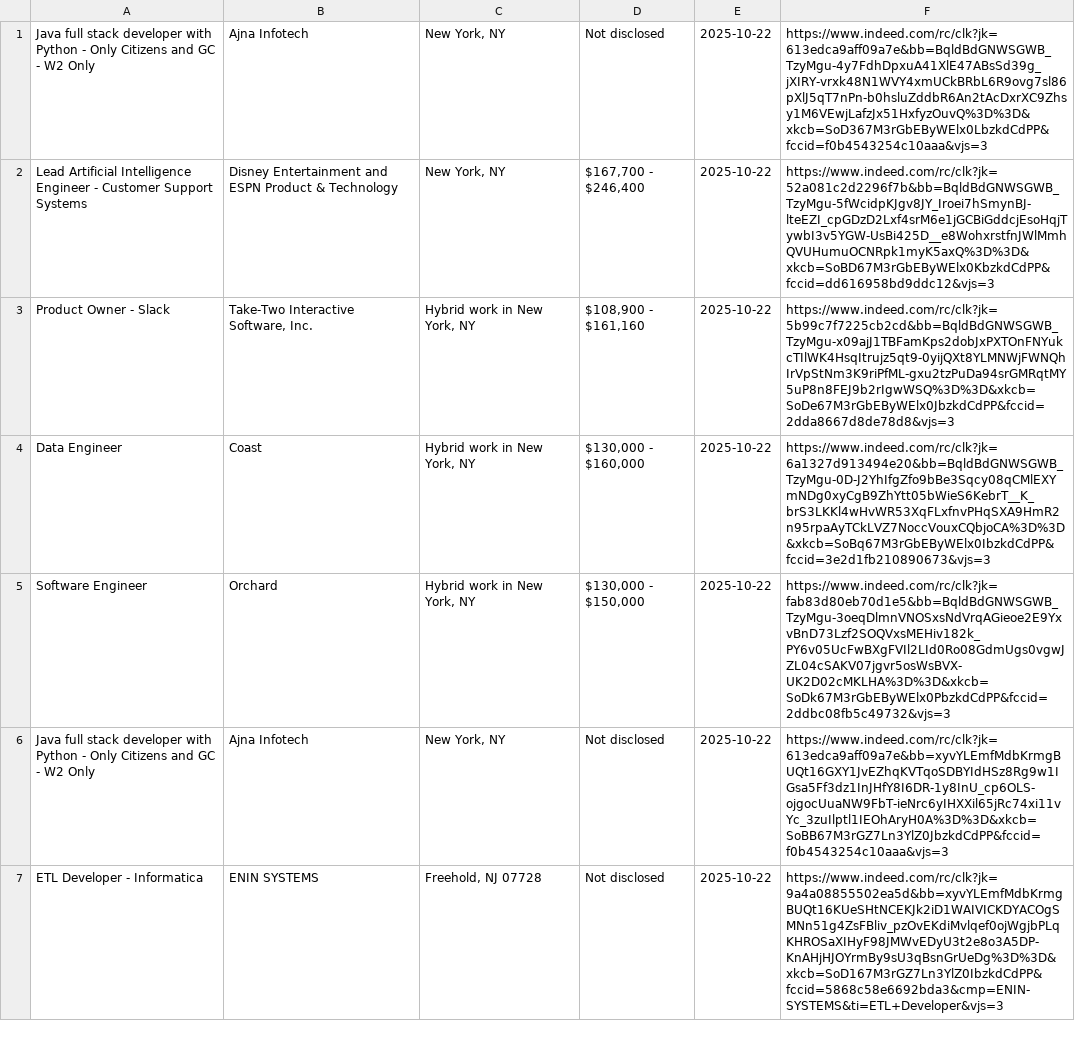
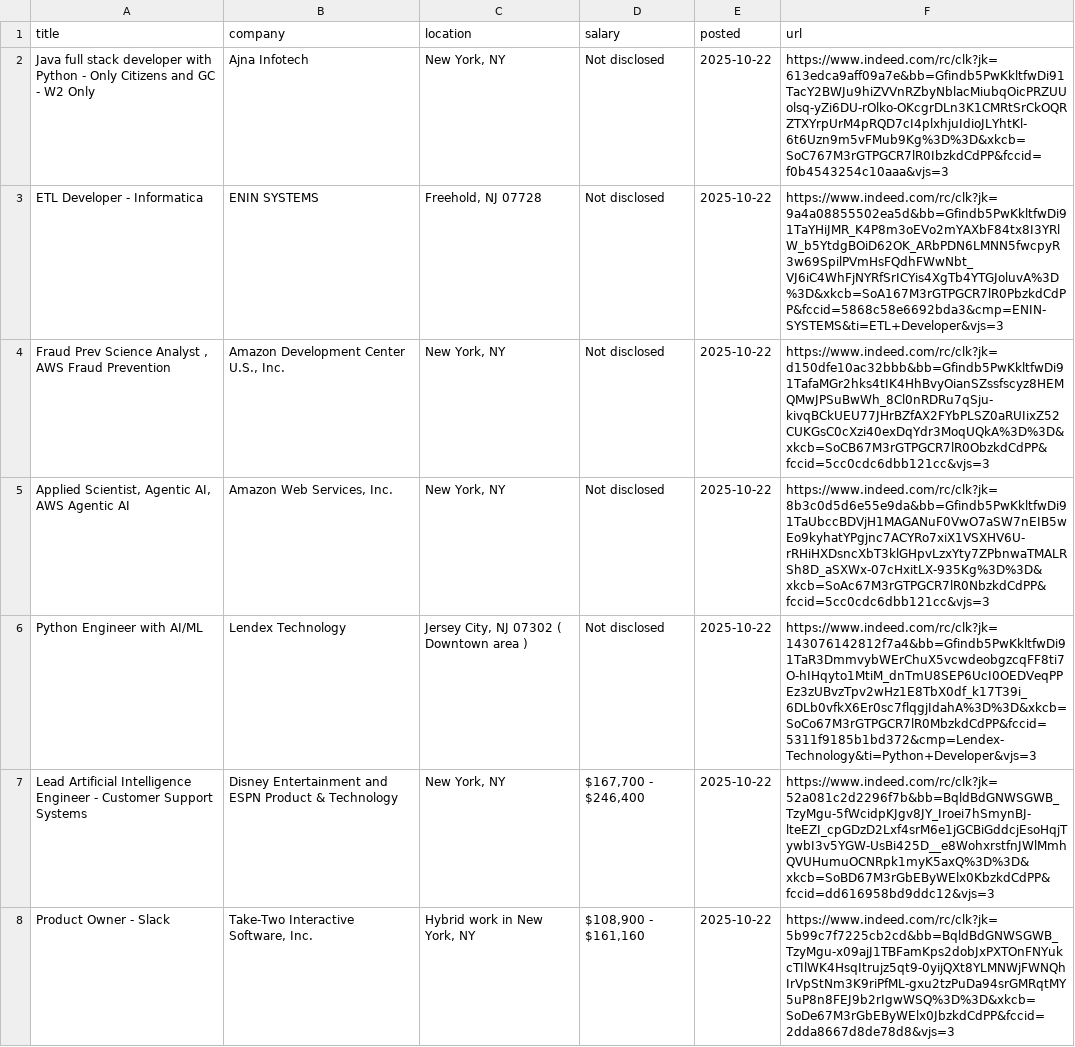
Before and after one commit to Ravneetsingh04/indeed_scraper, a CSV file: indeed_jobs.csv, drawn as a sheet; only a part is shown; the shorter side is filled out with more unchanged rows.

```diff
--- a/indeed_jobs.csv
+++ b/indeed_jobs.csv
@@ -1,2 +1,7 @@
-Java full stack developer with Python - Only Citizens and GC - W2 Only,Ajna Infotech,"New York, NY",Not disclosed,2025-10-22,https://www.indeed.com/rc/clk?jk=613edca9aff09a7e&bb=BqldBdGNWSGWB_TzyMgu-4y7FdhDpxuA41XlE47ABsSd39g_jXIRY-vrxk48N1WVY4xmUCkBRbL6R9ovg7sl86pXlJ5qT7nPn-b0hsluZddbR6An2tAcDxrXC9Zhsy1M6VEwjLafzJx51HxfyzOuvQ%3D%3D&xkcb=SoD367M3rGbEByWElx0LbzkdCdPP&fccid=f0b4543254c10aaa&vjs=3
+title,company,location,salary,posted,url
+Java full stack developer with Python - Only Citizens and GC - W2 Only,Ajna Infotech,"New York, NY",Not disclosed,2025-10-22,https://www.indeed.com/rc/clk?jk=613edca9aff09a7e&bb=Gfindb5PwKkltfwDi91TacY2BWJu9hiZVVnRZbyNblacMiubqOicPRZUUolsq-yZi6DU-rOlko-OKcgrDLn3K1CMRtSrCkOQRZTXYrpUrM4pRQD7cI4plxhjuIdioJLYhtKl-6t6Uzn9m5vFMub9Kg%3D%3D&xkcb=SoC767M3rGTPGCR7lR0IbzkdCdPP&fccid=f0b4543254c10aaa&vjs=3
+ETL Developer - Informatica,ENIN SYSTEMS,"Freehold, NJ 07728",Not disclosed,2025-10-22,https://www.indeed.com/rc/clk?jk=9a4a08855502ea5d&bb=Gfindb5PwKkltfwDi91TaYHiJMR_K4P8m3oEVo2mYAXbF84tx8I3YRlW_b5YtdgBOiD62OK_ARbPDN6LMNN5fwcpyR3w69SpilPVmHsFQdhFWwNbt_VJ6iC4WhFjNYRfSrICYis4XgTb4YTGJoluvA%3D%3D&xkcb=SoA167M3rGTPGCR7lR0PbzkdCdPP&fccid=5868c58e6692bda3&cmp=ENIN-SYSTEMS&ti=ETL+Developer&vjs=3
+"Fraud Prev Science Analyst , AWS Fraud Prevention","Amazon Development Center U.S., Inc.","New York, NY",Not disclosed,2025-10-22,https://www.indeed.com/rc/clk?jk=d150dfe10ac32bbb&bb=Gfindb5PwKkltfwDi91TafaMGr2hks4tIK4HhBvyOianSZssfscyz8HEMQMwJPSuBwWh_8Cl0nRDRu7qSju-kivqBCkUEU77JHrBZfAX2FYbPLSZ0aRUIixZ52CUKGsC0cXzi40exDqYdr3MoqUQkA%3D%3D&xkcb=SoCB67M3rGTPGCR7lR0ObzkdCdPP&fccid=5cc0cdc6dbb121cc&vjs=3
+"Applied Scientist, Agentic AI, AWS Agentic AI","Amazon Web Services, Inc.","New York, NY",Not disclosed,2025-10-22,https://www.indeed.com/rc/clk?jk=8b3c0d5d6e55e9da&bb=Gfindb5PwKkltfwDi91TaUbccBDVjH1MAGANuF0VwO7aSW7nEIB5wEo9kyhatYPgjnc7ACYRo7xiX1VSXHV6U-rRHiHXDsncXbT3klGHpvLzxYty7ZPbnwaTMALRSh8D_aSXWx-07cHxitLX-935Kg%3D%3D&xkcb=SoAc67M3rGTPGCR7lR0NbzkdCdPP&fccid=5cc0cdc6dbb121cc&vjs=3
+Python Engineer with AI/ML,Lendex Technology,"Jersey City, NJ 07302 ( Downtown area )",Not disclosed,2025-10-22,https://www.indeed.com/rc/clk?jk=143076142812f7a4&bb=Gfindb5PwKkltfwDi91TaR3DmmvybWErChuX5vcwdeobgzcqFF8ti7O-hIHqyto1MtiM_dnTmU8SEP6UcI0OEDVeqPPEz3zUBvzTpv2wHz1E8TbX0df_k17T39i_6DLb0vfkX6Er0sc7flqgjIdahA%3D%3D&xkcb=SoCo67M3rGTPGCR7lR0MbzkdCdPP&fccid=5311f9185b1bd372&cmp=Lendex-Technology&ti=Python+Developer&vjs=3
 Lead Artificial Intelligence Engineer - Customer Support Systems,Disney Entertainment and ESPN Product & Technology,"New York, NY","$167,700 - $246,400",2025-10-22,https://www.indeed.com/rc/clk?jk=52a081c2d2296f7b&bb=BqldBdGNWSGWB_TzyMgu-5fWcidpKJgv8JY_Iroei7hSmynBJ-lteEZI_cpGDzD2Lxf4srM6e1jGCBiGddcjEsoHqjTywbI3v5YGW-UsBi425D__e8WohxrstfnJWlMmhQVUHumuOCNRpk1myK5axQ%3D%3D&xkcb=SoBD67M3rGbEByWElx0KbzkdCdPP&fccid=dd616958bd9ddc12&vjs=3
```
